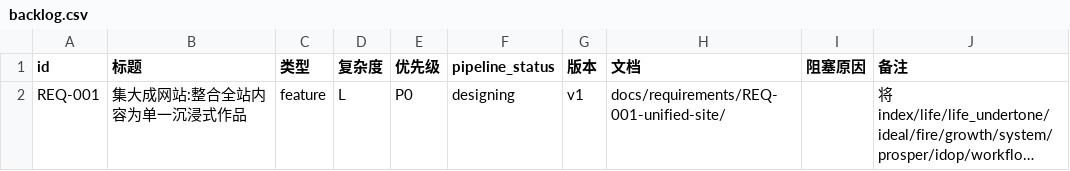
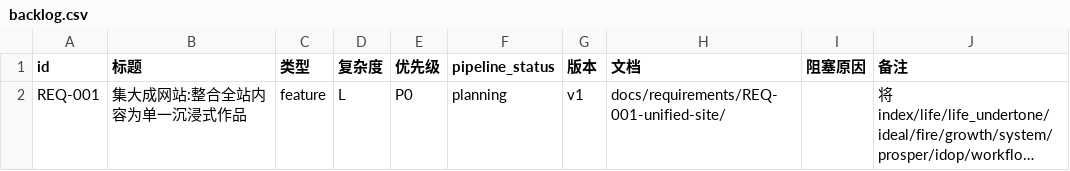
Before and after one commit to zhuigz/zhuigz.github.io, a CSV file: docs/backlog.csv, drawn as a sheet; long unchanged cells end in …; the diff names each change by its address in the sheet, - before the commit and + after, or states it on an @@ line.

```diff
--- a/docs/backlog.csv
+++ b/docs/backlog.csv
-F2 (pipeline_status): designing
+F2 (pipeline_status): planning
```
